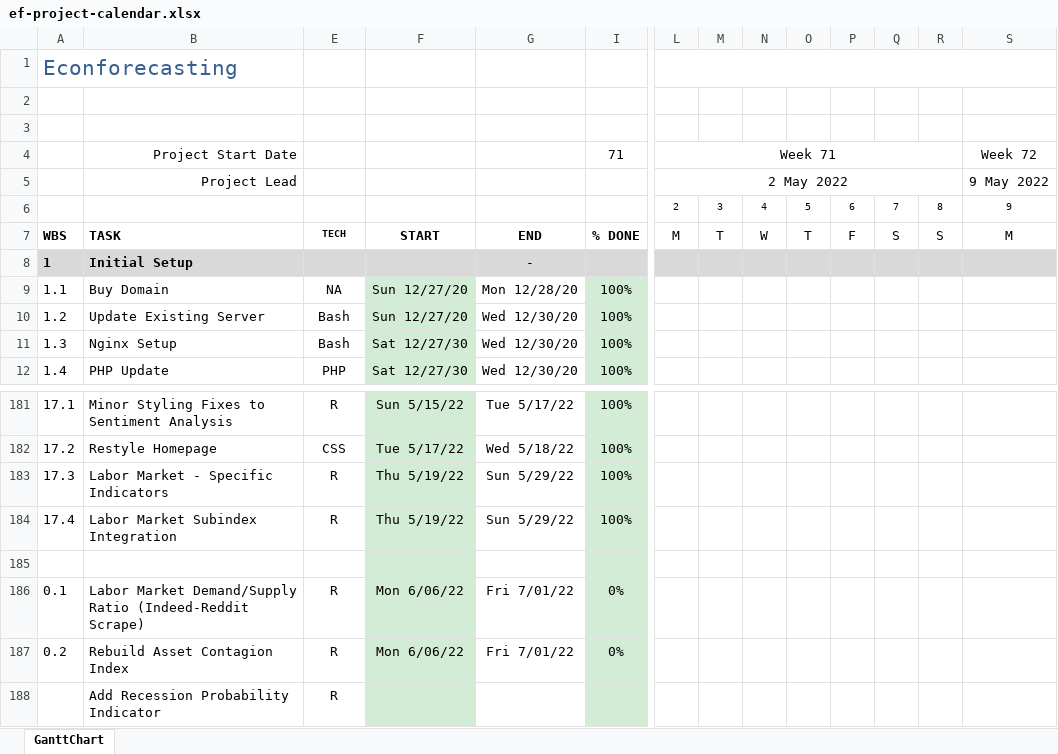
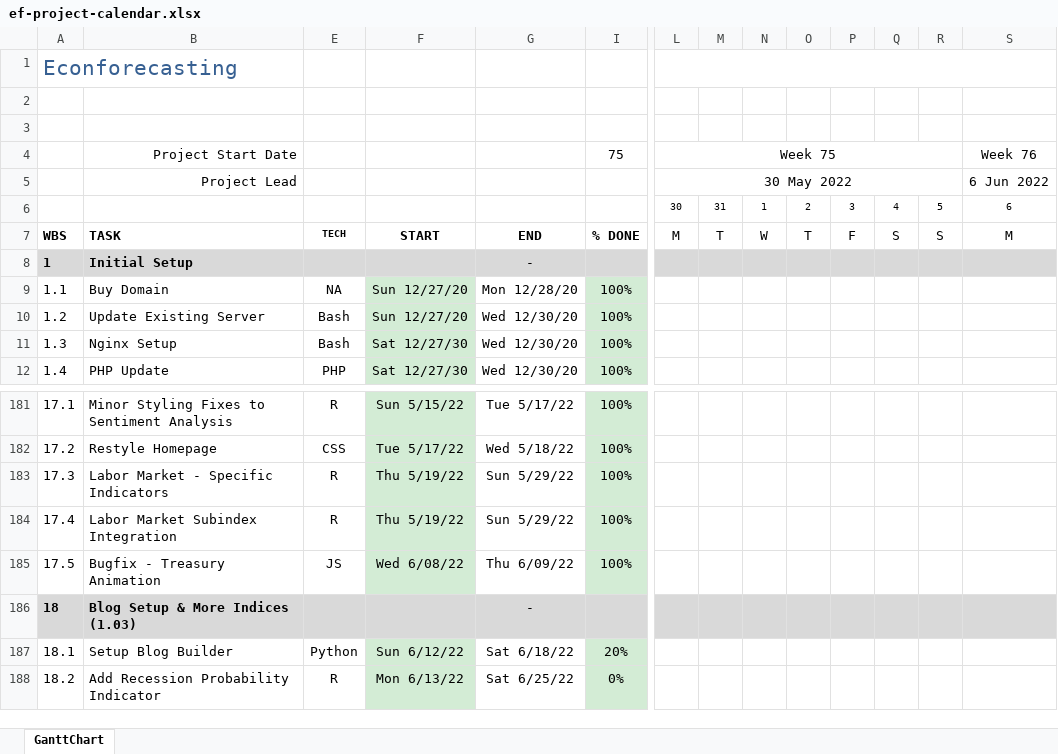
Before and after one commit to bongohead/econforecasting-r, an Excel workbook: ef-project-calendar.xlsx, sheet GanttChart, drawn as a sheet; only a part is shown, gaps mark what is left out; values as stored, in another font and other column widths than the file's, no borders; charts and pictures and conditional formats not drawn; removed rows and columns are numbered as before the commit, all else as after; rows hold the shown columns only; the diff names each change by its address in the sheet, - before the commit and + after, or states it on an @@ line.

```diff
--- a/ef-project-calendar.xlsx (sheet GanttChart)
+++ b/ef-project-calendar.xlsx (sheet GanttChart)
-row 4:  | Project Start Date |  |  |  | 71 | Week 71 |  |  |  |  |  |  | Week 72
-row 5:  | Project Lead |  |  |  |  | 2 May 2022 |  |  |  |  |  |  | 9 May 2022
-row 6:  |  |  |  |  |  | 2 | 3 | 4 | 5 | 6 | 7 | 8 | 9
+row 4:  | Project Start Date |  |  |  | 75 | Week 75 |  |  |  |  |  |  | Week 76
+row 5:  | Project Lead |  |  |  |  | 30 May 2022 |  |  |  |  |  |  | 6 Jun 2022
+row 6:  |  |  |  |  |  | 30 | 31 | 1 | 2 | 3 | 4 | 5 | 6
-row 185: (empty)
+row 185: 17.5 | Bugfix - Treasury Animation | JS | Wed 6/08/22 | Thu 6/09/22 | 100%
-row 186: 0.1 | Labor Market Demand/Supply Ratio (Indeed-Reddit Scrape) | R | Mon 6/06/22 | Fri 7/01/22 | 0%
-row 187: 0.2 | Rebuild Asset Contagion Index | R | Mon 6/06/22 | Fri 7/01/22 | 0%
-row 188:  | Add Recession Probability Indicator | R
+row 186: 18 | Blog Setup & More Indices (1.03) |  |  | -
+row 187: 18.1 | Setup Blog Builder | Python | Sun 6/12/22 | Sat 6/18/22 | 20%
+row 188: 18.2 | Add Recession Probability Indicator | R | Mon 6/13/22 | Sat 6/25/22 | 0%
```
Also changed, not shown: 2 other files.
